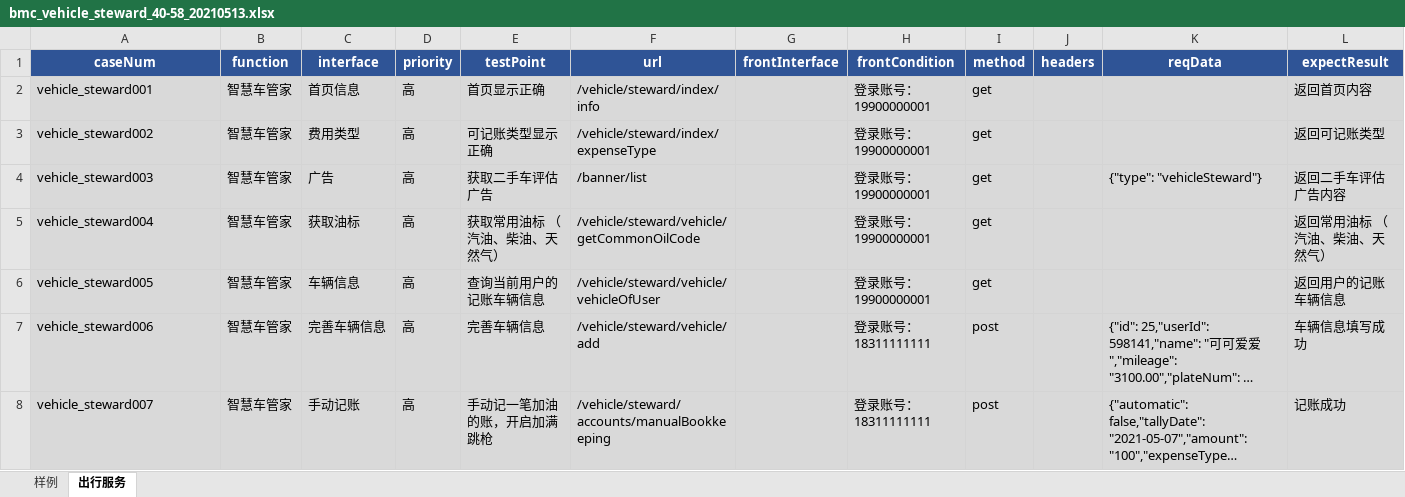
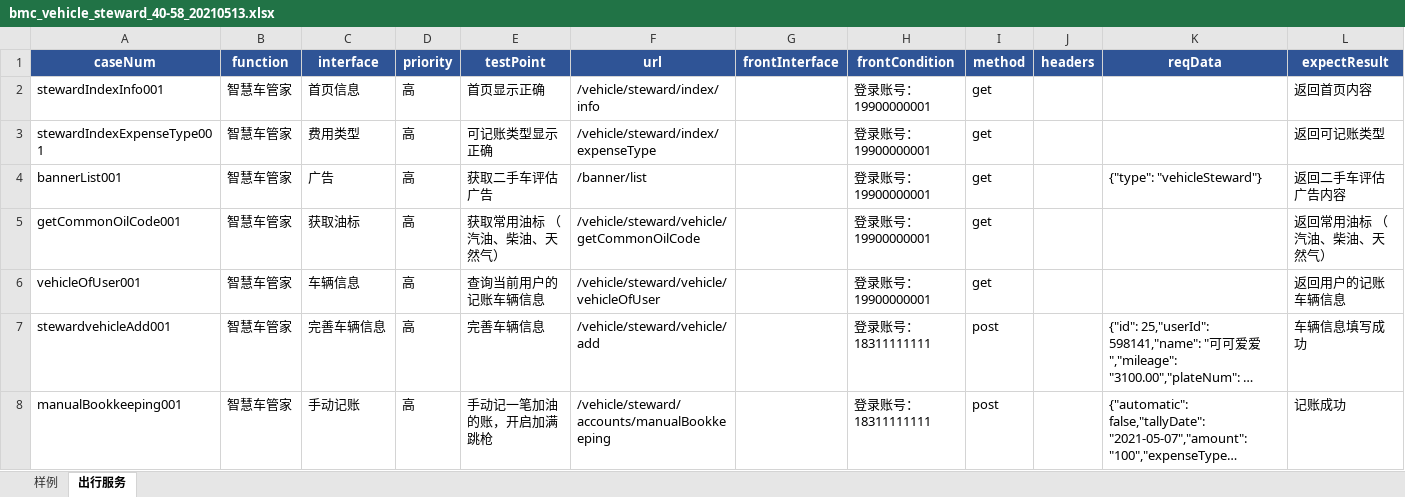
Before and after one commit to wuqi2019/InterfaceAutoTest, an Excel workbook: test_case_data/bmc/bmc_vehicle_steward_40-58_20210513.xlsx, sheet 出行服务, drawn as a sheet; only a part is shown; long unchanged cells end in …; values as stored, in another font and other column widths than the file's, no borders; the diff covers the shown part only; the diff names each change by its address in the sheet, - before the commit and + after, or states it on an @@ line.

```diff
--- a/test_case_data/bmc/bmc_vehicle_steward_40-58_20210513.xlsx (sheet 出行服务)
+++ b/test_case_data/bmc/bmc_vehicle_steward_40-58_20210513.xlsx (sheet 出行服务)
-A2 (caseNum): vehicle_steward001
+A2 (caseNum): stewardIndexInfo001
-A2:L8 fill: #D9D9D9
+A2:L8 fill: none
-A3 (caseNum): vehicle_steward002
+A3 (caseNum): stewardIndexExpenseType001
-A4 (caseNum): vehicle_steward003
+A4 (caseNum): bannerList001
-A5 (caseNum): vehicle_steward004
+A5 (caseNum): getCommonOilCode001
-A6 (caseNum): vehicle_steward005
+A6 (caseNum): vehicleOfUser001
-A7 (caseNum): vehicle_steward006
+A7 (caseNum): stewardvehicleAdd001
-A8 (caseNum): vehicle_steward007
+A8 (caseNum): manualBookkeeping001
```
Also changed, not shown: 21 edited cells and cell formats elsewhere in this sheet, 1 other file.
